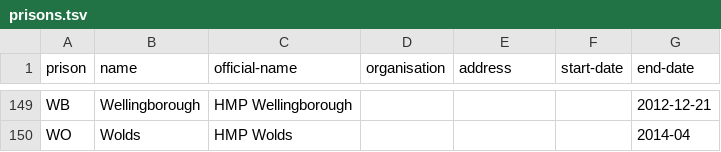
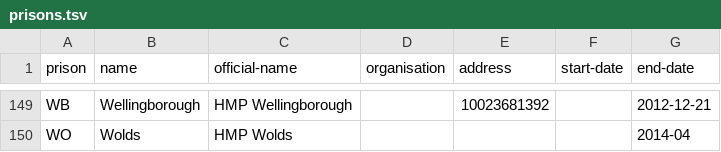
Before and after one commit to symroe/prison-estate-data, a TSV file: data/discovery/prison/prisons.tsv, drawn as a sheet; only a part is shown, gaps mark what is left out; the diff covers the shown part only; the diff names each change by its address in the sheet, - before the commit and + after, or states it on an @@ line.

Commit message:
Add address to former prisons in data file

```diff
--- a/data/discovery/prison/prisons.tsv
+++ b/data/discovery/prison/prisons.tsv
-E149 (address): (empty)
+E149 (address): 10023681392
```
Also changed, not shown: 21 edited cells elsewhere in this file, 1 other file.
